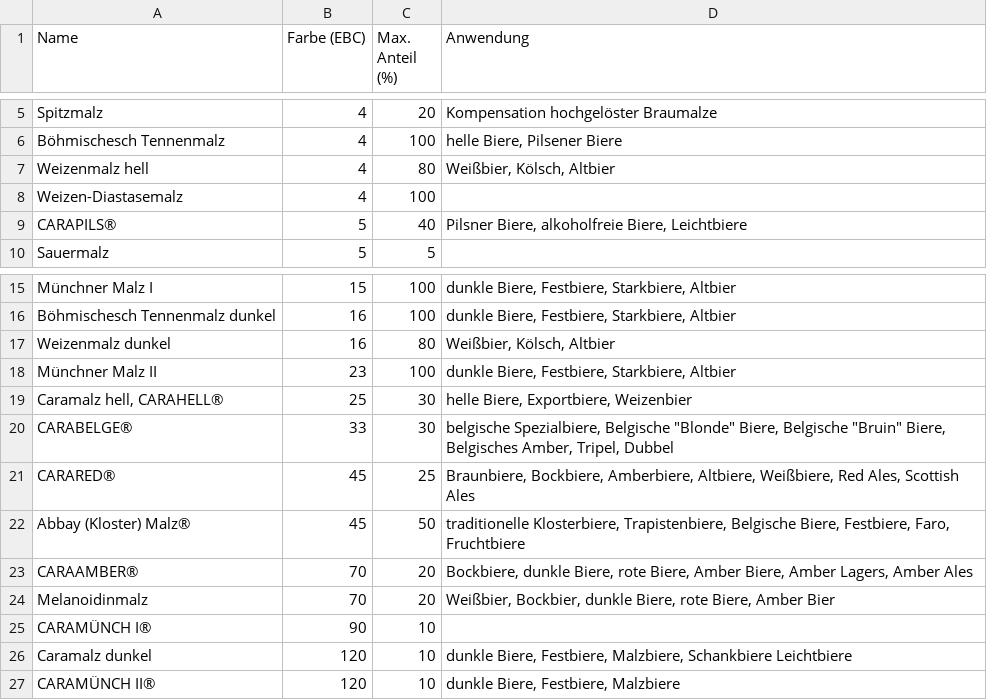
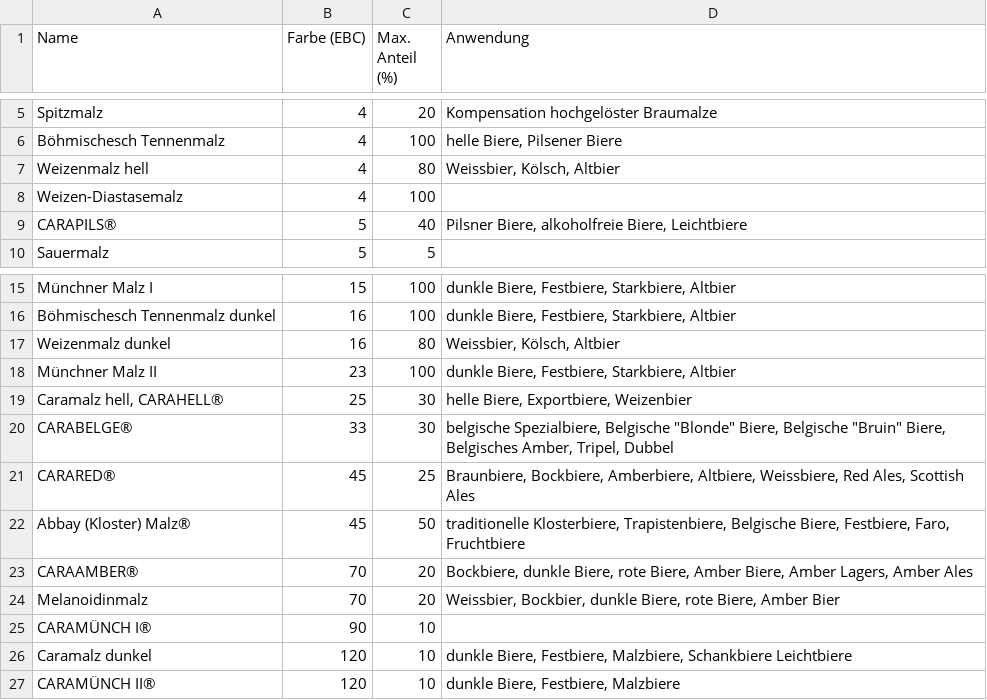
Before and after one commit to kleiner-brauhelfer/kleiner-brauhelfer-2, a CSV file: kleiner-brauhelfer/data/Malz.csv, drawn as a sheet; only a part is shown, gaps mark what is left out.

```diff
--- a/kleiner-brauhelfer/data/Malz.csv
+++ b/kleiner-brauhelfer/data/Malz.csv
@@ -6,3 +6,3 @@ Spitzmalz;4;20;Kompensation hochgelöster Braumalze
 Böhmischesch Tennenmalz;4;100;helle Biere, Pilsener Biere
-Weizenmalz hell;4;80;Weißbier, Kölsch, Altbier
+Weizenmalz hell;4;80;Weissbier, Kölsch, Altbier
 Weizen-Diastasemalz;4;100;
@@ -16,3 +16,3 @@ Münchner Malz I;15;100;dunkle Biere, Festbiere, Starkbiere, Altbier
 Böhmischesch Tennenmalz dunkel;16;100;dunkle Biere, Festbiere, Starkbiere, Altbier
-Weizenmalz dunkel;16;80;Weißbier, Kölsch, Altbier
+Weizenmalz dunkel;16;80;Weissbier, Kölsch, Altbier
 Münchner Malz II;23;100;dunkle Biere, Festbiere, Starkbiere, Altbier
@@ -20,6 +20,6 @@ Caramalz hell, CARAHELL®;25;30;helle Biere, Exportbiere, Weizenbier
 CARABELGE®;33;30;"belgische Spezialbiere, Belgische ""Blonde"" Biere, Belgische ""Bruin"" Biere, Belgisches Amber, Tripel, Dubbel"
-CARARED®;45;25;Braunbiere, Bockbiere, Amberbiere, Altbiere, Weißbiere, Red Ales, Scottish Ales
+CARARED®;45;25;Braunbiere, Bockbiere, Amberbiere, Altbiere, Weissbiere, Red Ales, Scottish Ales
 Abbay (Kloster) Malz®;45;50;traditionelle Klosterbiere, Trapistenbiere, Belgische Biere, Festbiere, Faro, Fruchtbiere
 CARAAMBER®;70;20;Bockbiere, dunkle Biere, rote Biere, Amber Biere, Amber Lagers, Amber Ales
-Melanoidinmalz;70;20;Weißbier, Bockbier, dunkle Biere, rote Biere, Amber Bier
+Melanoidinmalz;70;20;Weissbier, Bockbier, dunkle Biere, rote Biere, Amber Bier
 CARAMÜNCH I®;90;10;
```
Also changed, not shown: kleiner-brauhelfer/data/Hefe.csv, kleiner-brauhelfer/data/Hopfen.csv, 20 other files.
